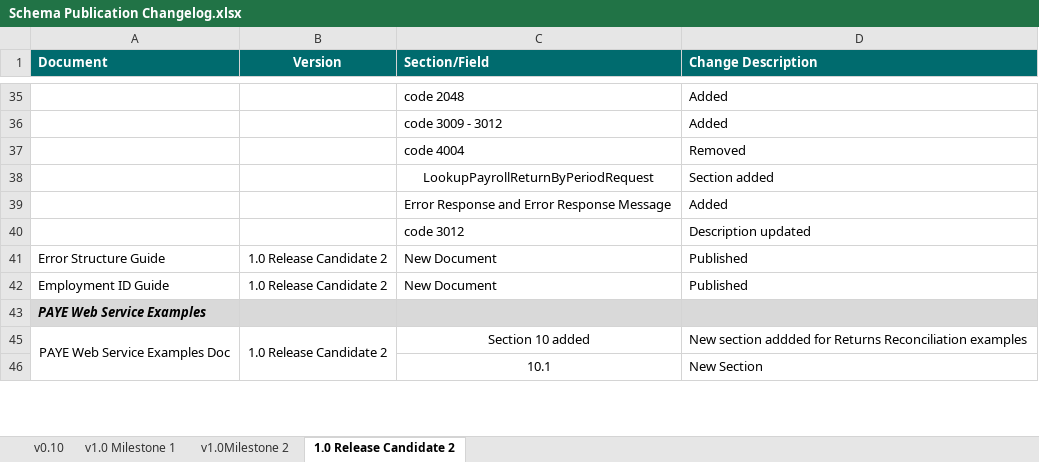
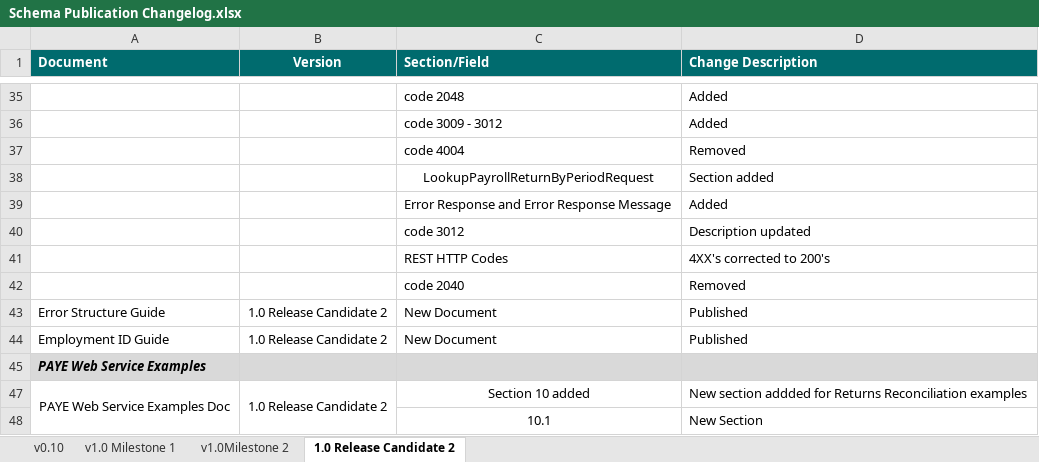
Before and after one commit to revtestaccount/paye-employers-documentation, an Excel workbook: Schema Publication Changelog.xlsx, sheet 1.0 Release Candidate 2, drawn as a sheet; only a part is shown, gaps mark what is left out; values as stored, in another font and other column widths than the file's, no borders; the diff names each change by its address in the sheet, - before the commit and + after, or states it on an @@ line.

Commit message:
"Updated Validation and Changelog spreadsheets"

```diff
--- a/Schema Publication Changelog.xlsx (sheet 1.0 Release Candidate 2)
+++ b/Schema Publication Changelog.xlsx (sheet 1.0 Release Candidate 2)
+row 41:  |  | REST HTTP Codes | 4XX's corrected to 200's
+row 42:  |  | code 2040 | Removed
```
Also changed, not shown: data-items/Employer_Submission_RPN_Validation_Rules.xlsx.
